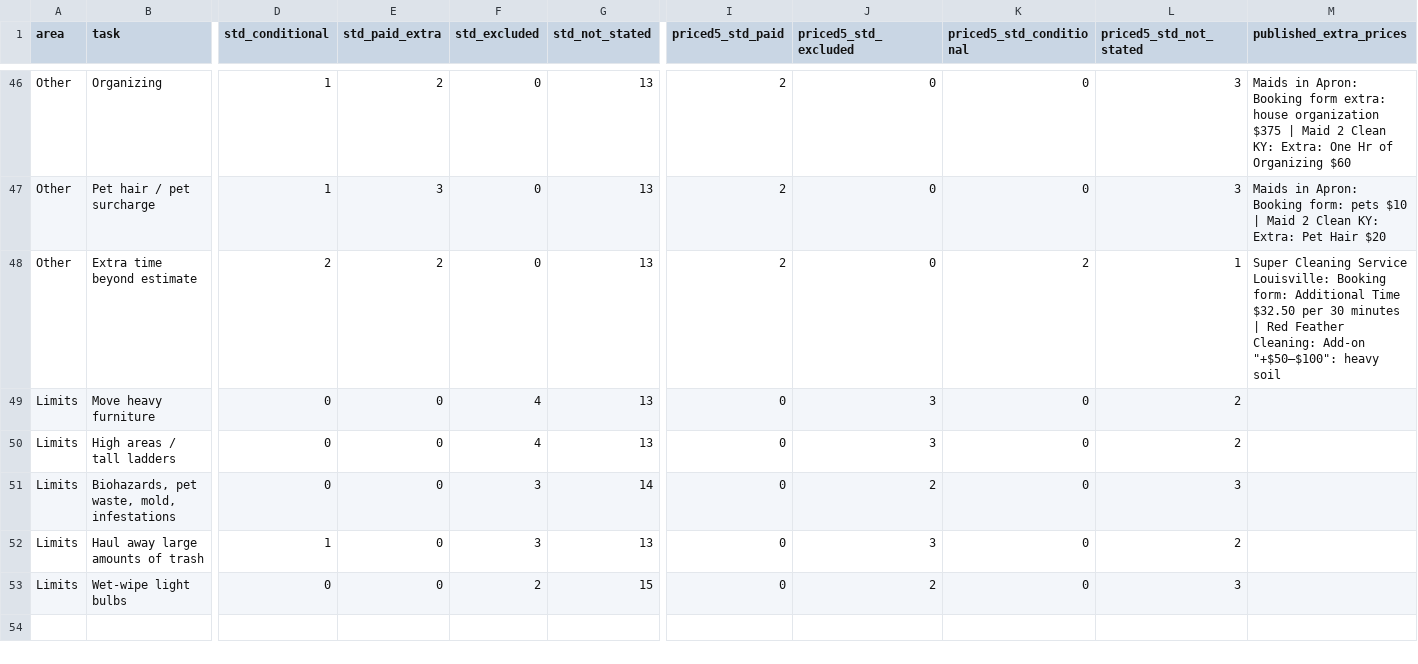
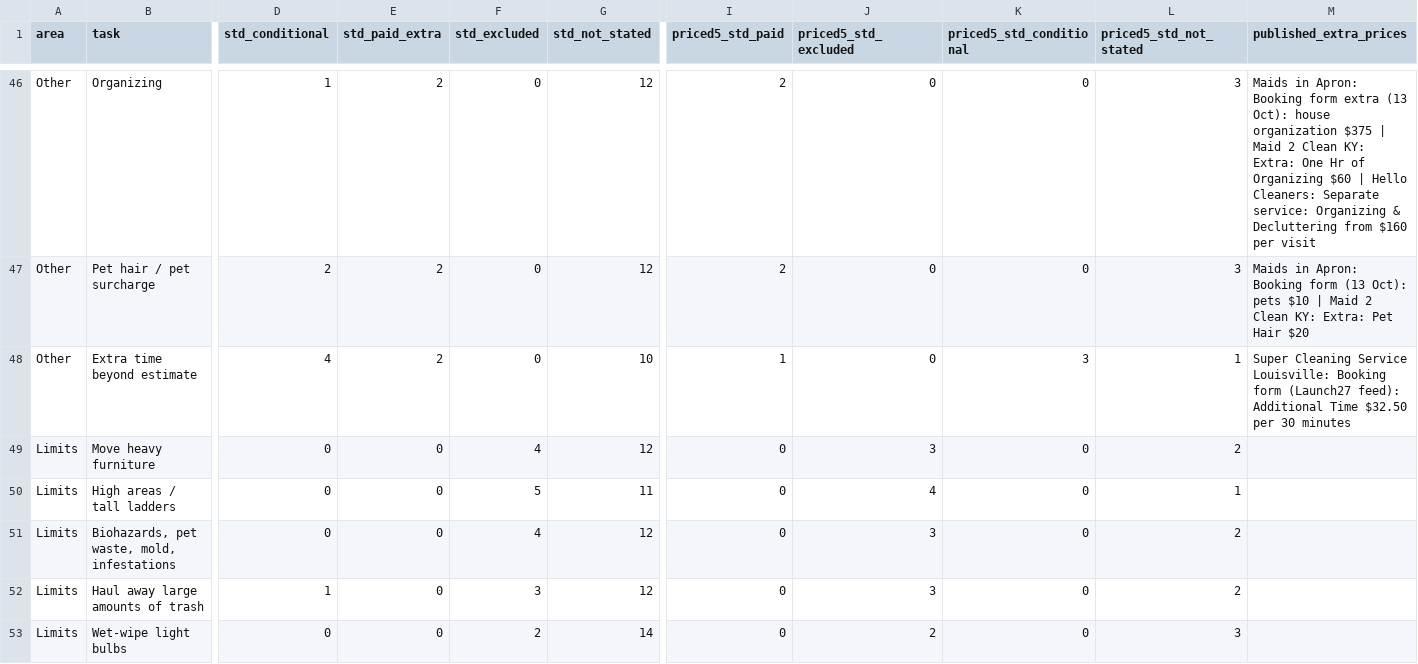
Before and after one commit to ccarrigan-lm/cleaning-company, a CSV file: research/checklists/2026-10-14/task_summary.csv, drawn as a sheet; only a part is shown, gaps mark what is left out; the diff covers the shown part only; the diff names each change by its address in the sheet, - before the commit and + after, or states it on an @@ line.

```diff
--- a/research/checklists/2026-10-14/task_summary.csv
+++ b/research/checklists/2026-10-14/task_summary.csv
-G46:G47 (std_not_stated): 13
+G46:G47 (std_not_stated): 12
-M46 (published_extra_prices): …Booking form extra: house organization $375 | Maid 2 Clean KY: Extra: One Hr of Organizing $60
+M46 (published_extra_prices): …Booking form extra (13 Oct): house organization $375 | Maid 2 Clean KY: Extra: One Hr of Organizing $60 | Hello Cleaners: Separate service: Organizing & Decluttering from $160 per visit
-D47 (std_conditional): 1
+D47 (std_conditional): 2
-E47 (std_paid_extra): 3
+E47 (std_paid_extra): 2
-M47 (published_extra_prices): …Apron: Booking form: pets $10…
+M47 (published_extra_prices): …Apron: Booking form (13 Oct): pets $10…
-D48 (std_conditional): 2
+D48 (std_conditional): 4
-G48 (std_not_stated): 13
+G48 (std_not_stated): 10
-I48 (priced5_std_paid): 2
+I48 (priced5_std_paid): 1
-K48 (priced5_std_conditional): 2
+K48 (priced5_std_conditional): 3
-M48 (published_extra_prices): …Louisville: Booking form: Additional Time $32.50 per 30 minutes | Red Feather Cleaning: Add-on "+$50–$100": heavy soil
+M48 (published_extra_prices): …Louisville: Booking form (Launch27 feed): Additional Time $32.50 per 30 minutes
-G49 (std_not_stated): 13
+G49 (std_not_stated): 12
-F50 (std_excluded): 4
+F50 (std_excluded): 5
-G50 (std_not_stated): 13
+G50 (std_not_stated): 11
-J50 (priced5_std_excluded): 3
+J50 (priced5_std_excluded): 4
-L50 (priced5_std_not_stated): 2
+L50 (priced5_std_not_stated): 1
-F51 (std_excluded): 3
+F51 (std_excluded): 4
-G51 (std_not_stated): 14
+G51 (std_not_stated): 12
-J51 (priced5_std_excluded): 2
+J51 (priced5_std_excluded): 3
-L51 (priced5_std_not_stated): 3
+L51 (priced5_std_not_stated): 2
-G52 (std_not_stated): 13
+G52 (std_not_stated): 12
-G53 (std_not_stated): 15
+G53 (std_not_stated): 14
```
Also changed, not shown: 73 edited cells elsewhere in this file, research/checklists/2026-10-14/task_matrix_wide.csv, 28 other files.
